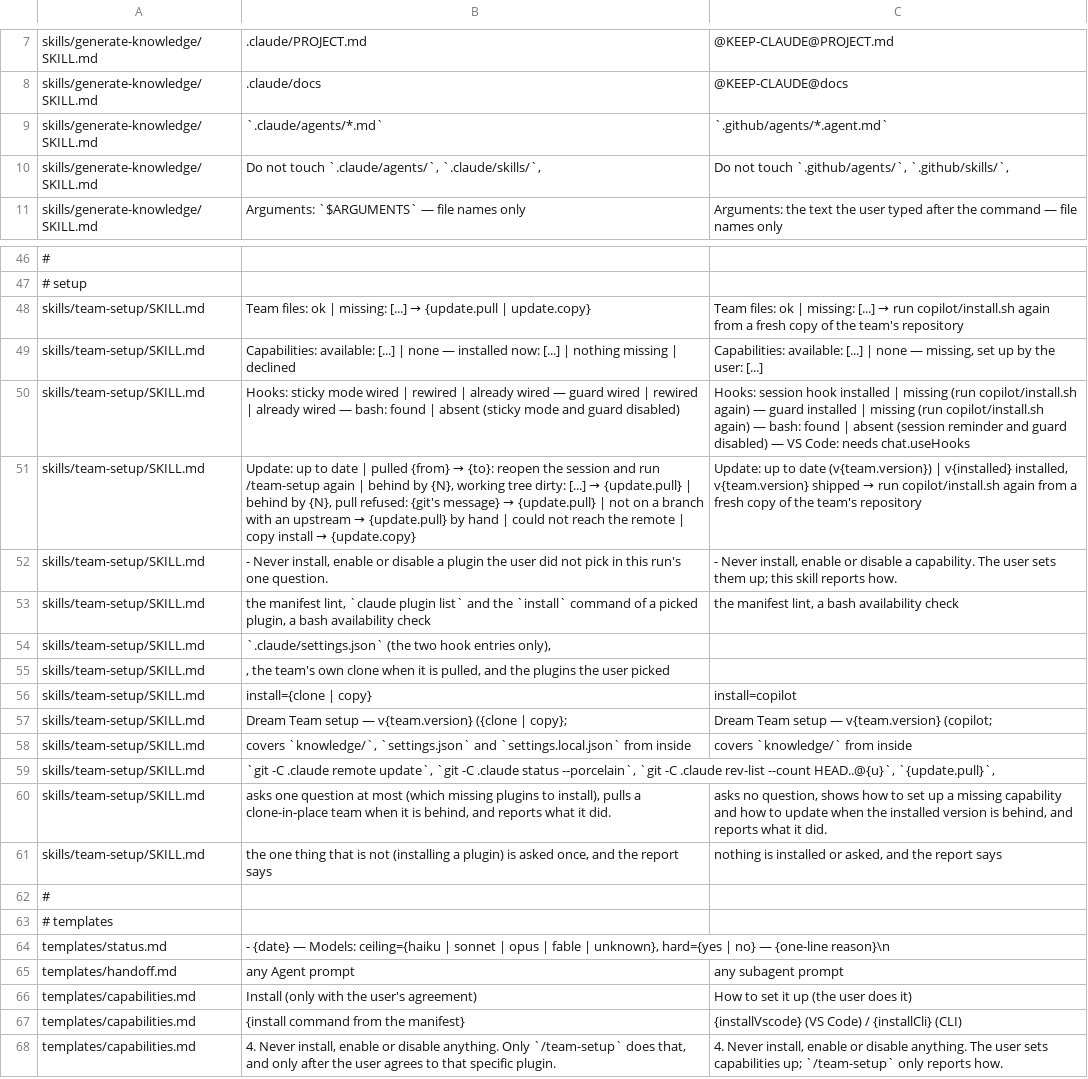
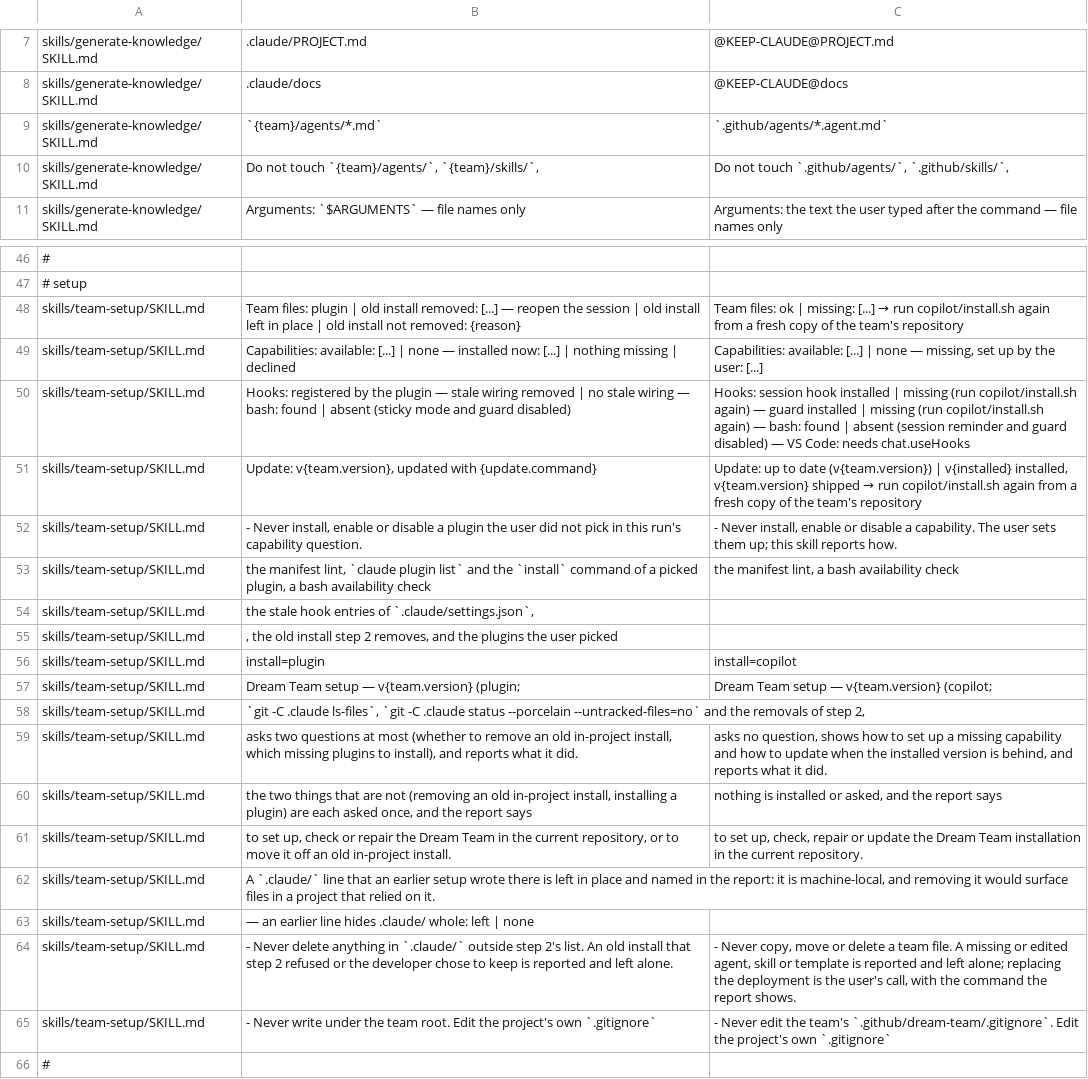
Before and after one commit to dm-23/dream-team, a TSV file: copilot/rules.tsv, drawn as a sheet; only a part is shown, gaps mark what is left out; the shorter side is filled out with more unchanged rows; removed rows and columns are numbered as before the commit, all else as after; the diff names each change by its address in the sheet, - before the commit and + after, or states it on an @@ line.

```diff
--- a/copilot/rules.tsv
+++ b/copilot/rules.tsv
-B9: `.claude/agents/*.md`
+B9: `{team}/agents/*.md`
-B10: …not touch `.claude/agents/`, `.claude/skills/`,
+B10: …not touch `{team}/agents/`, `{team}/skills/`,
@@ B48: Team files: ok | missing: [...] → {update.pull | update.copy} → Team files: plugin | old install removed: [...] — reopen the session | old install left in place | old install not removed: {reason} @@
-B50: Hooks: sticky mode wired | rewired | already wired — guard wired | rewired | already wired — bash:…
+B50: Hooks: registered by the plugin — stale wiring removed | no stale wiring — bash:…
@@ B51: Update: up to date | pulled {from} → {to}: reopen the session and run /team-setup again | behind by {N}, working tree dirty: [...] → {update.pull} | behind by {N}, pull refused: {git's message} → {update.pull} | not on a branch with an upstream → {update.pull} by hand | could not reach the remote | copy install → {update.copy} → Update: v{team.version}, updated with {update.command} @@
-B52: …this run's one question.
+B52: …this run's capability question.
-B54: `.claude/settings.json` (the two hook entries only),
+B54: the stale hook entries of `.claude/settings.json`,
-B55: , the team's own clone when it is pulled, and the…
+B55: , the old install step 2 removes, and the…
-B56: install={clone | copy}
+B56: install=plugin
-B57: …— v{team.version} ({clone | copy};
+B57: …— v{team.version} (plugin;
-row 58: skills/team-setup/SKILL.md | covers `knowledge/`, `settings.json` and `settings.local.json` from inside | covers `knowledge/` from inside
-B58: …-C .claude remote update`, `git -C .claude status --porcelain`, `git -C .claude rev-list --count HEAD..@{u}`, `{update.pull}`,
+B58: …-C .claude ls-files`, `git -C .claude status --porcelain --untracked-files=no` and the removals of step 2,
-B59: asks one question at most (which missing plugins to install), pulls a clone-in-place team when it is behind, and reports…
+B59: asks two questions at most (whether to remove an old in-project install, which missing plugins to install), and reports…
-B60: the one thing that is not (installing a plugin) is asked once,…
+B60: the two things that are not (removing an old in-project install, installing a plugin) are each asked once,…
+row 61: skills/team-setup/SKILL.md | to set up, check or repair the Dream Team in the current repository, or to move it off an old in-project install. | to set up, check, repair or update the Dream Team installation in the current repository.
+row 62: skills/team-setup/SKILL.md | A `.claude/` line that an earlier setup wrote there is left in place and named in the report: it is machine-local, and removing it would surface files in a project that relied on it.
+row 63: skills/team-setup/SKILL.md | — an earlier line hides .claude/ whole: left | none
+row 64: skills/team-setup/SKILL.md | - Never delete anything in `.claude/` outside step 2's list. An old install that step 2 refused or the developer chose to keep is reported and left alone. | - Never copy, move or delete a team file. A missing or edited agent, skill or template is reported and left alone; replacing the deployment is the user's call, with the command the report shows.
+row 65: skills/team-setup/SKILL.md | - Never write under the team root. Edit the project's own `.gitignore` | - Never edit the team's `.github/dream-team/.gitignore`. Edit the project's own `.gitignore`
```
Also changed, not shown: 3 other files.
